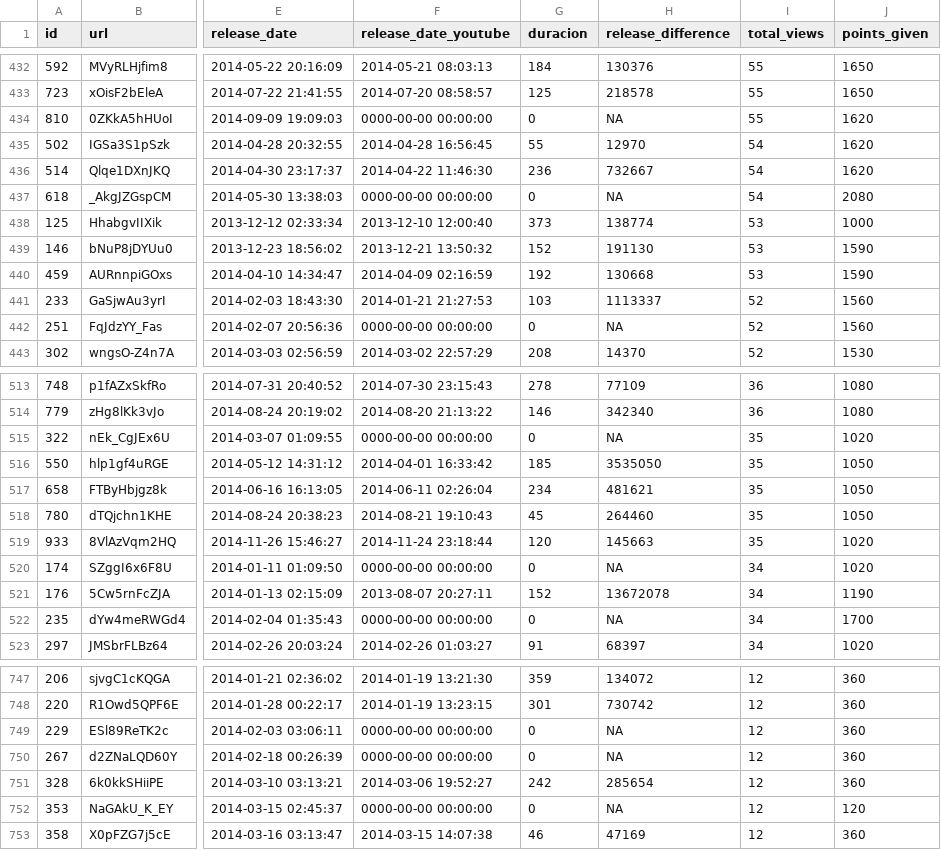
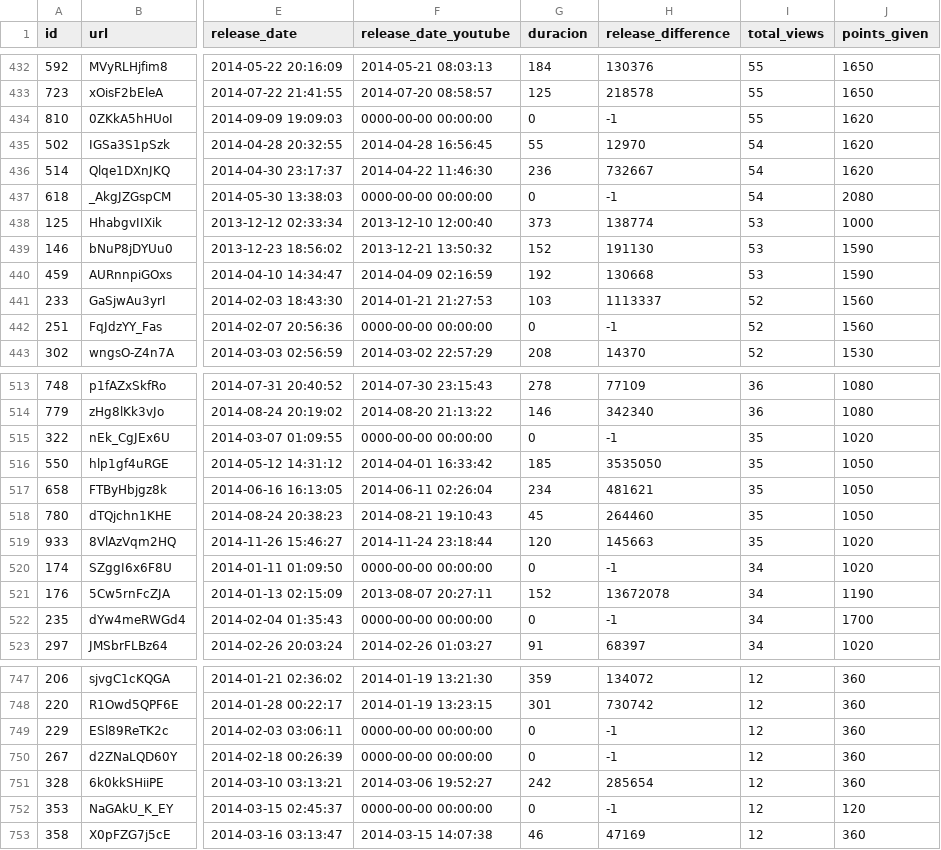
Before and after one commit to JoLeon/memoria, a CSV file: Data/videos.csv, drawn as a sheet; only a part is shown, gaps mark what is left out; the diff covers the shown part only; the diff names each change by its address in the sheet, - before the commit and + after, or states it on an @@ line.

```diff
--- a/Data/videos.csv
+++ b/Data/videos.csv
-H434 (release_difference): NA
+H434 (release_difference): -1
-H437 (release_difference): NA
+H437 (release_difference): -1
-H442 (release_difference): NA
+H442 (release_difference): -1
-H515 (release_difference): NA
+H515 (release_difference): -1
-H520 (release_difference): NA
+H520 (release_difference): -1
-H522 (release_difference): NA
+H522 (release_difference): -1
-H749:H750 (release_difference): NA
+H749:H750 (release_difference): -1
-H752 (release_difference): NA
+H752 (release_difference): -1
```
Also changed, not shown: 63 edited cells elsewhere in this file, 1 other file.
